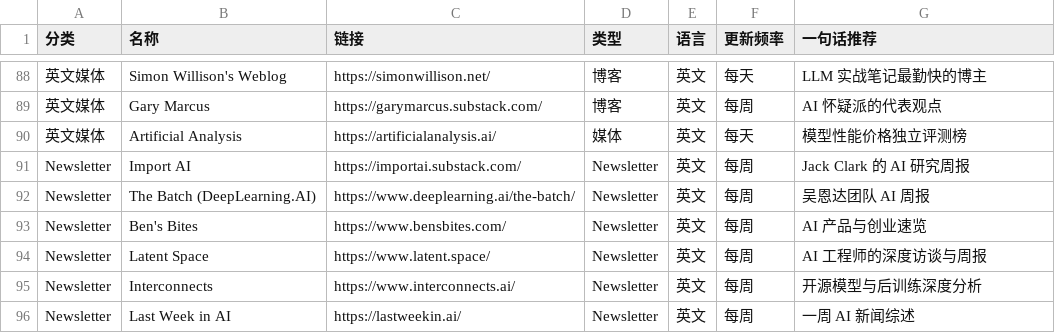
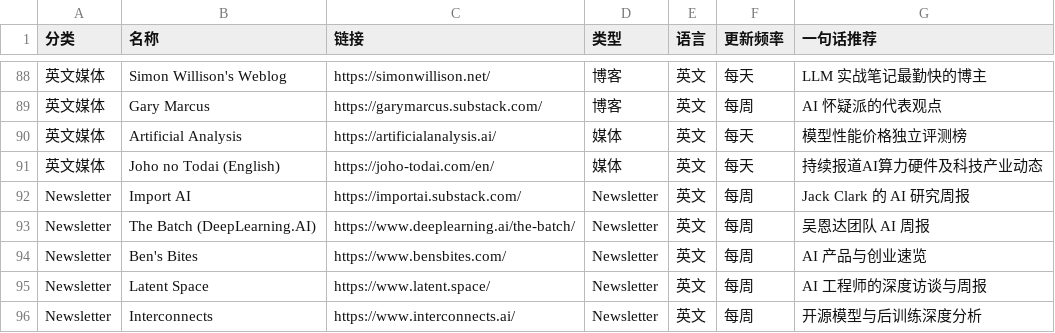
Before and after one commit to biletian/awesome-ai-news-sources-zh, a CSV file: sources.csv, drawn as a sheet; only a part is shown, gaps mark what is left out; the shorter side is filled out with more unchanged rows; the diff names each change by its address in the sheet, - before the commit and + after, or states it on an @@ line.

Commit message:
Add Joho no Todai (English) to 英文媒体 (#3)

```diff
--- a/sources.csv
+++ b/sources.csv
+row 91: 英文媒体 | Joho no Todai (English) | https://joho-todai.com/en/ | 媒体 | 英文 | 每天 | 持续报道AI算力硬件及科技产业动态
```
